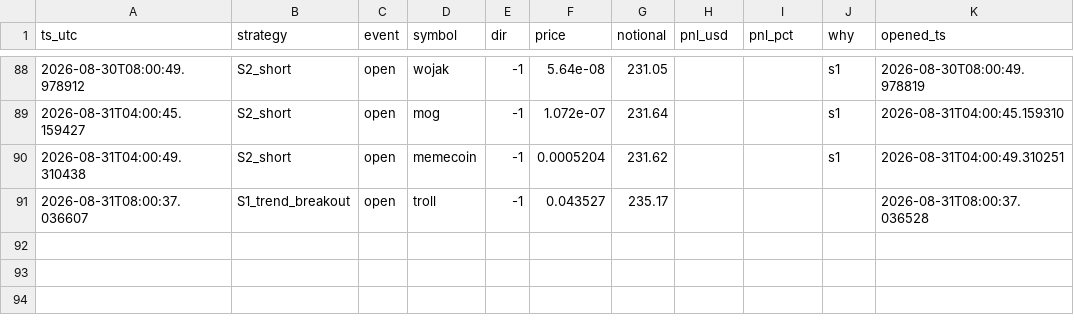
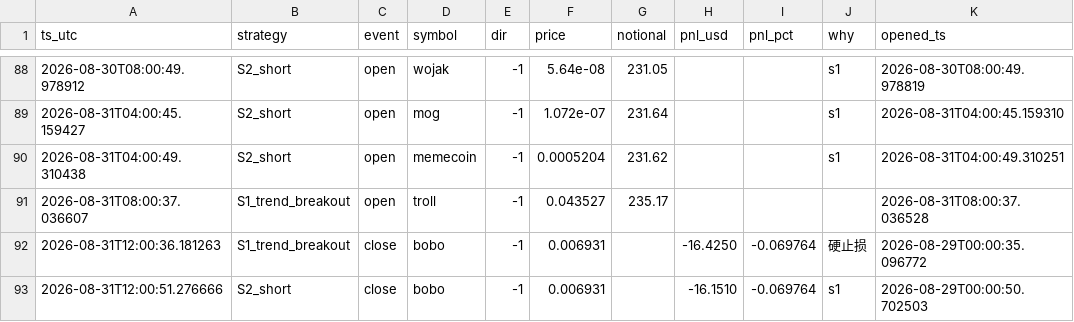
Before and after one commit to cecily626-crypto/claude-trading-bot-v1, a CSV file: shadow_trades.csv, drawn as a sheet; only a part is shown, gaps mark what is left out; the diff names each change by its address in the sheet, - before the commit and + after, or states it on an @@ line.

```diff
--- a/shadow_trades.csv
+++ b/shadow_trades.csv
+row 92: 2026-08-31T12:00:36.181263 | S1_trend_breakout | close | bobo | -1 | 0.006931 |  | -16.4250 | -0.069764 | 硬止损 | 2026-08-29T00:00:35.096772
+row 93: 2026-08-31T12:00:51.276666 | S2_short | close | bobo | -1 | 0.006931 |  | -16.1510 | -0.069764 | s1 | 2026-08-29T00:00:50.702503
```
Also changed, not shown: 4 other files.
